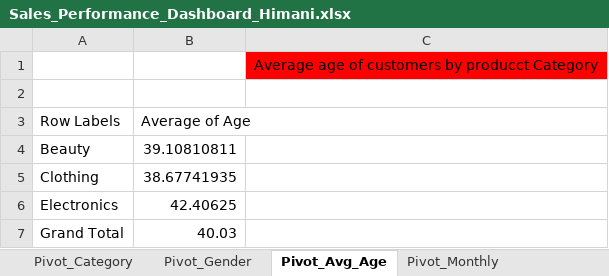
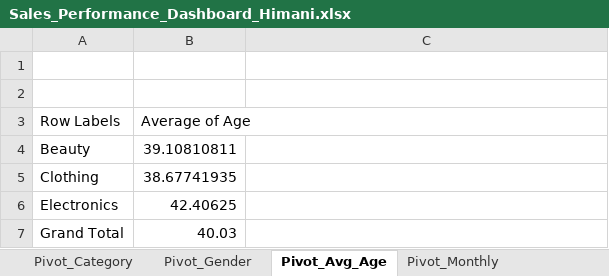
Before and after one commit to Himani0025/Sales-Performance-Dashboard, an Excel workbook: Sales_Performance_Dashboard_Himani.xlsx, sheet Pivot_Avg_Age, drawn as a sheet; values as stored, in another font and other column widths than the file's, no borders; charts and pictures not drawn; the diff names each change by its address in the sheet, - before the commit and + after, or states it on an @@ line.

```diff
--- a/Sales_Performance_Dashboard_Himani.xlsx (sheet Pivot_Avg_Age)
+++ b/Sales_Performance_Dashboard_Himani.xlsx (sheet Pivot_Avg_Age)
-C1: Average age of customers by producct Category
+C1: (empty)
-C1 fill: #FF0000
+C1 fill: none
```
Also changed, not shown: sheet Pivot_Gender, sheet Pivot_Category, sheet Pivot_Quantity_sales, sheet Pivot_Monthly, sheet Dashboard, charts or pictures.
